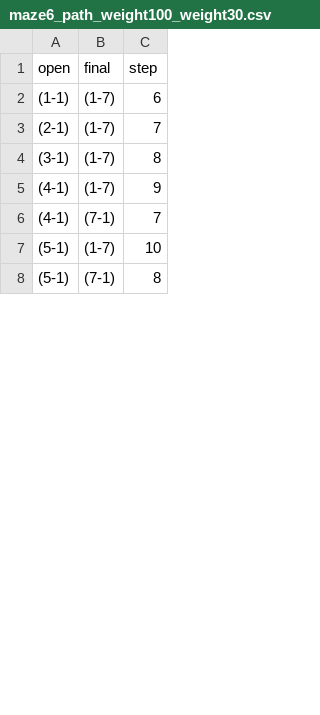
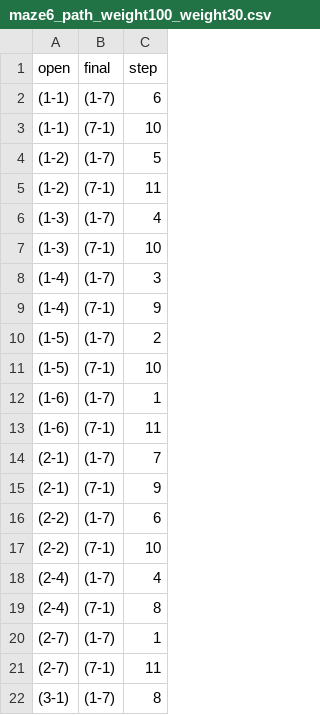
Before and after one commit to cx1027/XCS_MOEAD, a CSV file: dataAnalysis/Maze/maze6_path_weight100_weight30.csv, drawn as a sheet; only a part is shown; the shorter side is filled out with more unchanged rows; the diff covers the shown part only.

Commit message:
MAZE4/5/6 all shortest steps for both final states

```diff
--- a/dataAnalysis/Maze/maze6_path_weight100_weight30.csv
+++ b/dataAnalysis/Maze/maze6_path_weight100_weight30.csv
@@ -2,3 +2,21 @@ open,final,step
 (1-1),(1-7),6
+(1-1),(7-1),10
+(1-2),(1-7),5
+(1-2),(7-1),11
+(1-3),(1-7),4
+(1-3),(7-1),10
+(1-4),(1-7),3
+(1-4),(7-1),9
+(1-5),(1-7),2
+(1-5),(7-1),10
+(1-6),(1-7),1
+(1-6),(7-1),11
 (2-1),(1-7),7
+(2-1),(7-1),9
+(2-2),(1-7),6
+(2-2),(7-1),10
+(2-4),(1-7),4
+(2-4),(7-1),8
+(2-7),(1-7),1
+(2-7),(7-1),11
 (3-1),(1-7),8
```
Also changed, not shown: 14 added rows and 24 moved rows elsewhere in this file, dataAnalysis/Maze/maze4_path_weight100_weight30.csv, dataAnalysis/Maze/maze5_path_weight100_weight30.csv.
